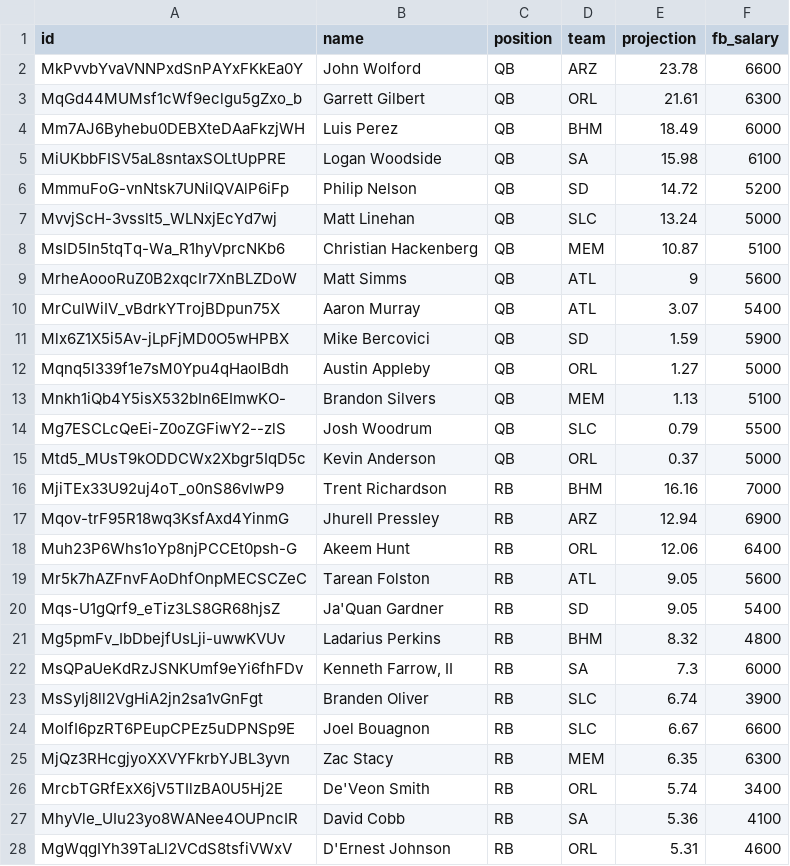
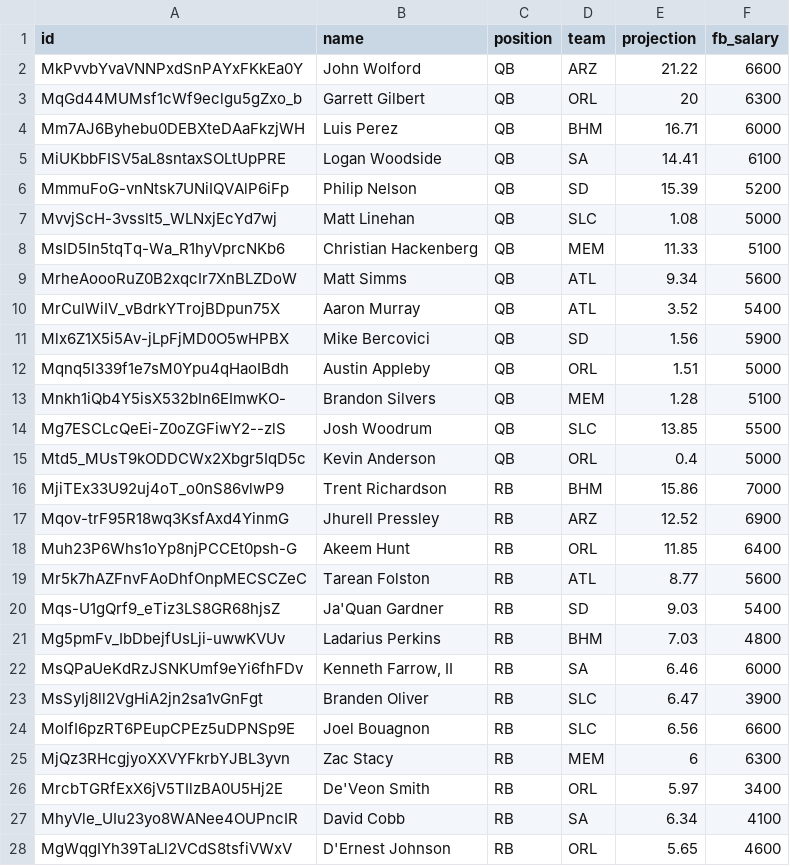
Before and after one commit to swanson/no-extra-points, a CSV file: _data/raw_projections/week-02.csv, drawn as a sheet; only a part is shown; the diff covers the shown part only.

Commit message:
Add week 2 rankings

```diff
--- a/_data/raw_projections/week-02.csv
+++ b/_data/raw_projections/week-02.csv
@@ -1,28 +1,28 @@
 id,name,position,team,projection,fb_salary
-MkPvvbYvaVNNPxdSnPAYxFKkEa0Y,John Wolford,QB,ARZ,23.78,6600
-MqGd44MUMsf1cWf9eclgu5gZxo_b,Garrett Gilbert,QB,ORL,21.61,6300
-Mm7AJ6Byhebu0DEBXteDAaFkzjWH,Luis Perez,QB,BHM,18.49,6000
-MiUKbbFISV5aL8sntaxSOLtUpPRE,Logan Woodside,QB,SA,15.98,6100
-MmmuFoG-vnNtsk7UNiIQVAlP6iFp,Philip Nelson,QB,SD,14.72,5200
-MvvjScH-3vsslt5_WLNxjEcYd7wj,Matt Linehan,QB,SLC,13.24,5000
-MslD5In5tqTq-Wa_R1hyVprcNKb6,Christian Hackenberg,QB,MEM,10.87,5100
-MrheAoooRuZ0B2xqcIr7XnBLZDoW,Matt Simms,QB,ATL,9,5600
-MrCulWiIV_vBdrkYTrojBDpun75X,Aaron Murray,QB,ATL,3.07,5400
-Mlx6Z1X5i5Av-jLpFjMD0O5wHPBX,Mike Bercovici,QB,SD,1.59,5900
-Mqnq5l339f1e7sM0Ypu4qHaoIBdh,Austin Appleby,QB,ORL,1.27,5000
-Mnkh1iQb4Y5isX532bIn6EImwKO-,Brandon Silvers,QB,MEM,1.13,5100
-Mg7ESCLcQeEi-Z0oZGFiwY2--zlS,Josh Woodrum,QB,SLC,0.79,5500
-Mtd5_MUsT9kODDCWx2Xbgr5IqD5c,Kevin Anderson,QB,ORL,0.37,5000
-MjiTEx33U92uj4oT_o0nS86vlwP9,Trent Richardson,RB,BHM,16.16,7000
-Mqov-trF95R18wq3KsfAxd4YinmG,Jhurell Pressley,RB,ARZ,12.94,6900
-Muh23P6Whs1oYp8njPCCEt0psh-G,Akeem Hunt,RB,ORL,12.06,6400
-Mr5k7hAZFnvFAoDhfOnpMECSCZeC,Tarean Folston,RB,ATL,9.05,5600
-Mqs-U1gQrf9_eTiz3LS8GR68hjsZ,Ja'Quan Gardner,RB,SD,9.05,5400
-Mg5pmFv_IbDbejfUsLji-uwwKVUv,Ladarius Perkins,RB,BHM,8.32,4800
-MsQPaUeKdRzJSNKUmf9eYi6fhFDv,"Kenneth Farrow, II",RB,SA,7.3,6000
-MsSyIj8ll2VgHiA2jn2sa1vGnFgt,Branden Oliver,RB,SLC,6.74,3900
-MoIfI6pzRT6PEupCPEz5uDPNSp9E,Joel Bouagnon,RB,SLC,6.67,6600
-MjQz3RHcgjyoXXVYFkrbYJBL3yvn,Zac Stacy,RB,MEM,6.35,6300
-MrcbTGRfExX6jV5TIlzBA0U5Hj2E,De'Veon Smith,RB,ORL,5.74,3400
-MhyVle_UIu23yo8WANee4OUPncIR,David Cobb,RB,SA,5.36,4100
-MgWqgIYh39TaLl2VCdS8tsfiVWxV,D'Ernest Johnson,RB,ORL,5.31,4600
+MkPvvbYvaVNNPxdSnPAYxFKkEa0Y,John Wolford,QB,ARZ,21.22,6600
+MqGd44MUMsf1cWf9eclgu5gZxo_b,Garrett Gilbert,QB,ORL,20,6300
+Mm7AJ6Byhebu0DEBXteDAaFkzjWH,Luis Perez,QB,BHM,16.71,6000
+MiUKbbFISV5aL8sntaxSOLtUpPRE,Logan Woodside,QB,SA,14.41,6100
+MmmuFoG-vnNtsk7UNiIQVAlP6iFp,Philip Nelson,QB,SD,15.39,5200
+MvvjScH-3vsslt5_WLNxjEcYd7wj,Matt Linehan,QB,SLC,1.08,5000
+MslD5In5tqTq-Wa_R1hyVprcNKb6,Christian Hackenberg,QB,MEM,11.33,5100
+MrheAoooRuZ0B2xqcIr7XnBLZDoW,Matt Simms,QB,ATL,9.34,5600
+MrCulWiIV_vBdrkYTrojBDpun75X,Aaron Murray,QB,ATL,3.52,5400
+Mlx6Z1X5i5Av-jLpFjMD0O5wHPBX,Mike Bercovici,QB,SD,1.56,5900
+Mqnq5l339f1e7sM0Ypu4qHaoIBdh,Austin Appleby,QB,ORL,1.51,5000
+Mnkh1iQb4Y5isX532bIn6EImwKO-,Brandon Silvers,QB,MEM,1.28,5100
+Mg7ESCLcQeEi-Z0oZGFiwY2--zlS,Josh Woodrum,QB,SLC,13.85,5500
+Mtd5_MUsT9kODDCWx2Xbgr5IqD5c,Kevin Anderson,QB,ORL,0.4,5000
+MjiTEx33U92uj4oT_o0nS86vlwP9,Trent Richardson,RB,BHM,15.86,7000
+Mqov-trF95R18wq3KsfAxd4YinmG,Jhurell Pressley,RB,ARZ,12.52,6900
+Muh23P6Whs1oYp8njPCCEt0psh-G,Akeem Hunt,RB,ORL,11.85,6400
+Mr5k7hAZFnvFAoDhfOnpMECSCZeC,Tarean Folston,RB,ATL,8.77,5600
+Mqs-U1gQrf9_eTiz3LS8GR68hjsZ,Ja'Quan Gardner,RB,SD,9.03,5400
+Mg5pmFv_IbDbejfUsLji-uwwKVUv,Ladarius Perkins,RB,BHM,7.03,4800
+MsQPaUeKdRzJSNKUmf9eYi6fhFDv,"Kenneth Farrow, II",RB,SA,6.46,6000
+MsSyIj8ll2VgHiA2jn2sa1vGnFgt,Branden Oliver,RB,SLC,6.47,3900
+MoIfI6pzRT6PEupCPEz5uDPNSp9E,Joel Bouagnon,RB,SLC,6.56,6600
+MjQz3RHcgjyoXXVYFkrbYJBL3yvn,Zac Stacy,RB,MEM,6,6300
+MrcbTGRfExX6jV5TIlzBA0U5Hj2E,De'Veon Smith,RB,ORL,5.97,3400
+MhyVle_UIu23yo8WANee4OUPncIR,David Cobb,RB,SA,6.34,4100
+MgWqgIYh39TaLl2VCdS8tsfiVWxV,D'Ernest Johnson,RB,ORL,5.65,4600
```
Also changed, not shown: 73 edited cells elsewhere in this file, 1 other file.
